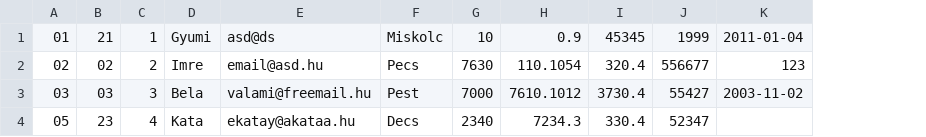
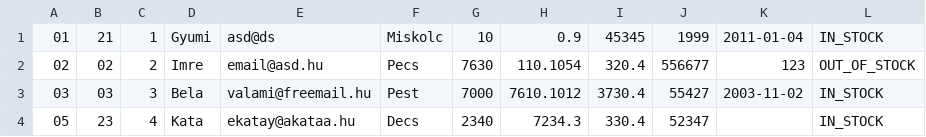
Before and after one commit to cs0csi/Order_b, a CSV file: src/csv/input.csv, drawn as a sheet; the diff names each change by its address in the sheet, - before the commit and + after, or states it on an @@ line.

```diff
--- a/src/csv/input.csv
+++ b/src/csv/input.csv
+column L, rows 1-4: IN_STOCK | OUT_OF_STOCK | IN_STOCK | IN_STOCK
```
Also changed, not shown: build/classes/Csv/input.csv, 8 other files.
